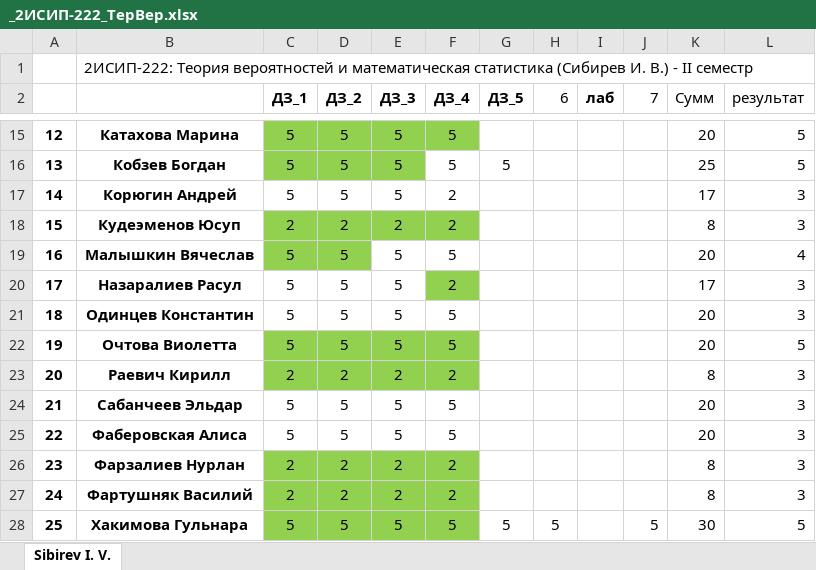
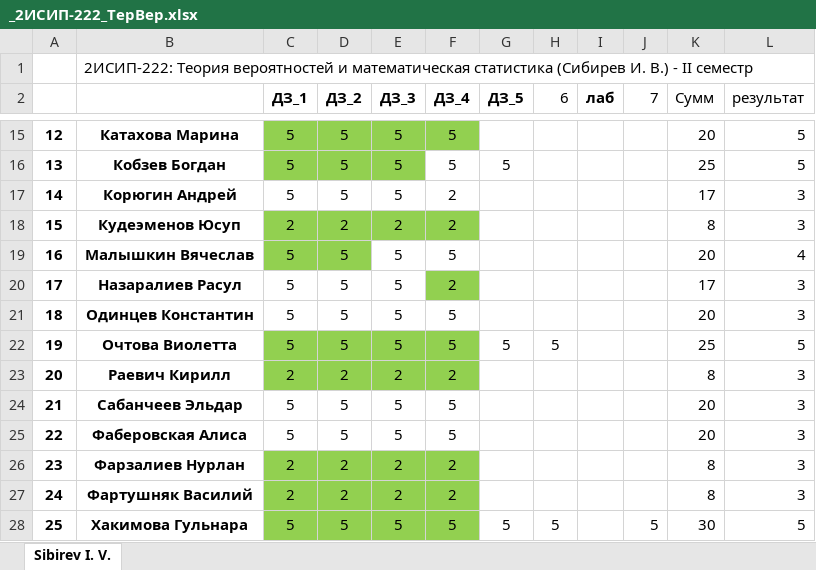
Before and after one commit to IvanSibirevV2/KipFin_Lab_2023-24_Git0, an Excel workbook: _2ИСИП-222_ТерВер.xlsx, sheet Sibirev I. V., drawn as a sheet; only a part is shown, gaps mark what is left out; values as stored, in another font and other column widths than the file's, no borders; conditional formats not drawn; the diff names each change by its address in the sheet, - before the commit and + after, or states it on an @@ line.

Commit message:
AutoCommit_6 июня 2024 г. 10:51:51_SibNout2023

```diff
--- a/_2ИСИП-222_ТерВер.xlsx (sheet Sibirev I. V.)
+++ b/_2ИСИП-222_ТерВер.xlsx (sheet Sibirev I. V.)
-G22 (ДЗ_5): (empty)
+G22 (ДЗ_5): 5
-H22 (6): (empty)
+H22 (6): 5
-K22 (Сумм): 20
+K22 (Сумм): 25
```
